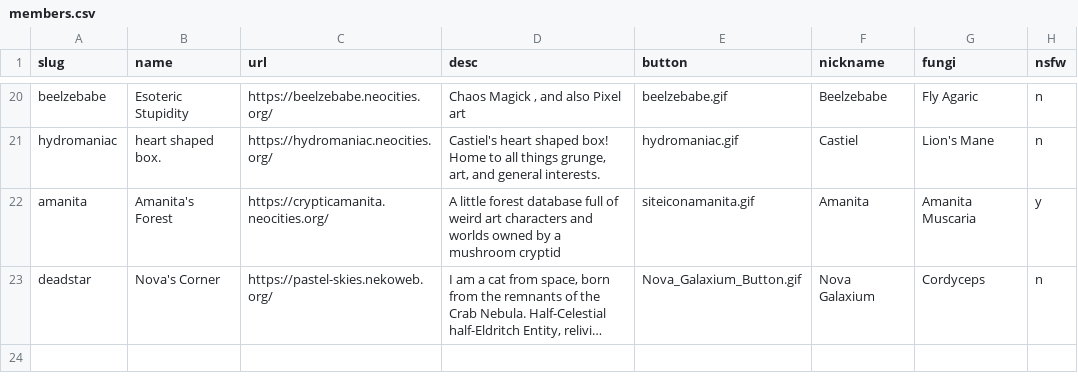
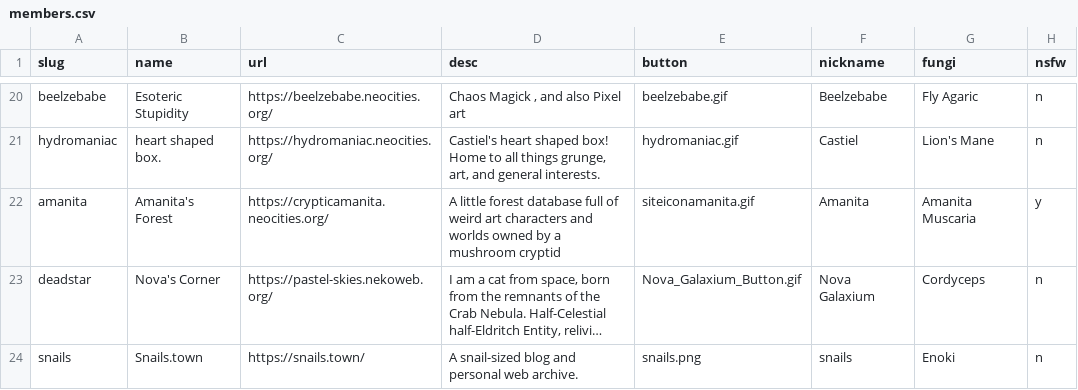
Before and after one commit to glumeshroom/void.shrooms, a CSV file: _data/members.csv, drawn as a sheet; only a part is shown, gaps mark what is left out; long unchanged cells end in …; the diff names each change by its address in the sheet, - before the commit and + after, or states it on an @@ line.

Commit message:
join request for snails

```diff
--- a/_data/members.csv
+++ b/_data/members.csv
+row 24: snails | Snails.town | https://snails.town/ | A snail-sized blog and personal web archive. | snails.png | snails | Enoki | n
```
Also changed, not shown: 1 other file.
